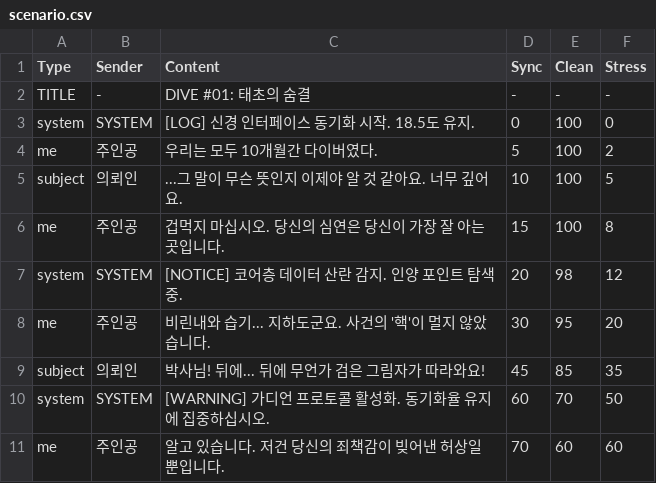
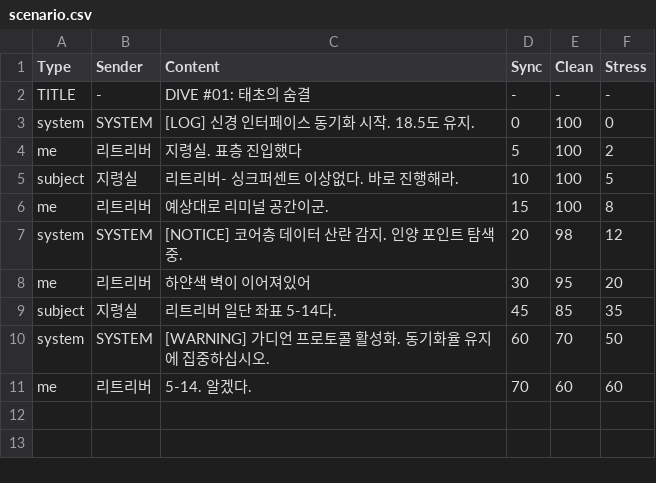
Before and after one commit to miracle205/dreamcatcher, a CSV file: scenario.csv, drawn as a sheet.

Commit message:
Update scenario.csv

```diff
--- a/scenario.csv
+++ b/scenario.csv
@@ -3,9 +3,9 @@ TITLE,-,DIVE #01: 태초의 숨결,-,-,-
 system,SYSTEM,[LOG] 신경 인터페이스 동기화 시작. 18.5도 유지.,0,100,0
-me,주인공,우리는 모두 10개월간 다이버였다.,5,100,2
-subject,의뢰인,...그 말이 무슨 뜻인지 이제야 알 것 같아요. 너무 깊어요.,10,100,5
-me,주인공,겁먹지 마십시오. 당신의 심연은 당신이 가장 잘 아는 곳입니다.,15,100,8
+me,리트리버,지령실. 표층 진입했다,5,100,2
+subject,지령실,리트리버- 싱크퍼센트 이상없다. 바로 진행해라.,10,100,5
+me,리트리버,예상대로 리미널 공간이군.,15,100,8
 system,SYSTEM,[NOTICE] 코어층 데이터 산란 감지. 인양 포인트 탐색 중.,20,98,12
-me,주인공,비린내와 습기... 지하도군요. 사건의 '핵'이 멀지 않았습니다.,30,95,20
-subject,의뢰인,박사님! 뒤에... 뒤에 무언가 검은 그림자가 따라와요!,45,85,35
+me,리트리버,하얀색 벽이 이어져있어,30,95,20
+subject,지령실,리트리버 일단 좌표 5-14다.,45,85,35
 system,SYSTEM,[WARNING] 가디언 프로토콜 활성화. 동기화율 유지에 집중하십시오.,60,70,50
-me,주인공,알고 있습니다. 저건 당신의 죄책감이 빚어낸 허상일 뿐입니다.,70,60,60
+me,리트리버,5-14. 알겠다.,70,60,60
```
